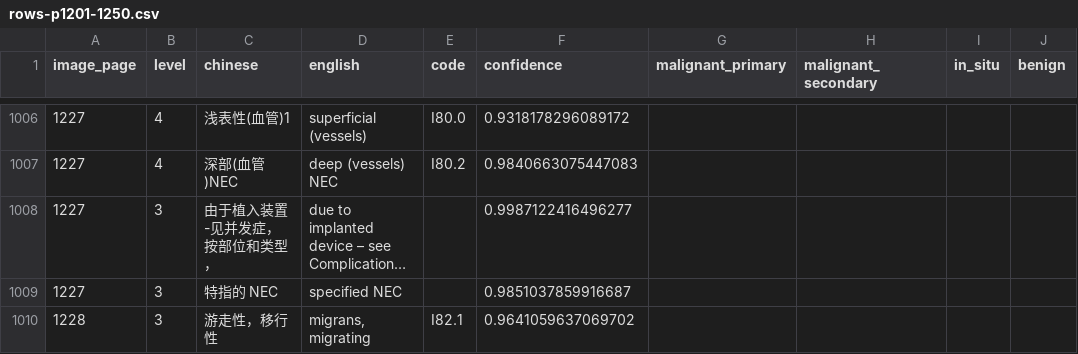
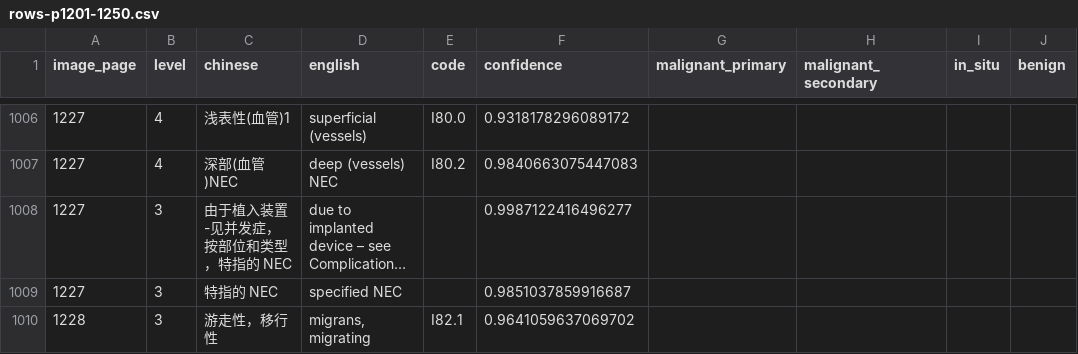
Before and after one commit to qweaszxcdf/icd10-index, a CSV file: data/source/rows-p1201-1250.csv, drawn as a sheet; only a part is shown, gaps mark what is left out; long unchanged cells end in …; the diff names each change by its address in the sheet, - before the commit and + after, or states it on an @@ line.

```diff
--- a/data/source/rows-p1201-1250.csv
+++ b/data/source/rows-p1201-1250.csv
-C1008 (chinese): 由于植入装置-见并发症，按部位和类型，
+C1008 (chinese): 由于植入装置-见并发症，按部位和类型，特指的 NEC
```
Also changed, not shown: data/source/rows-p0401-0450.csv, data/source/rows-p0851-0900.csv, 12 other files.
